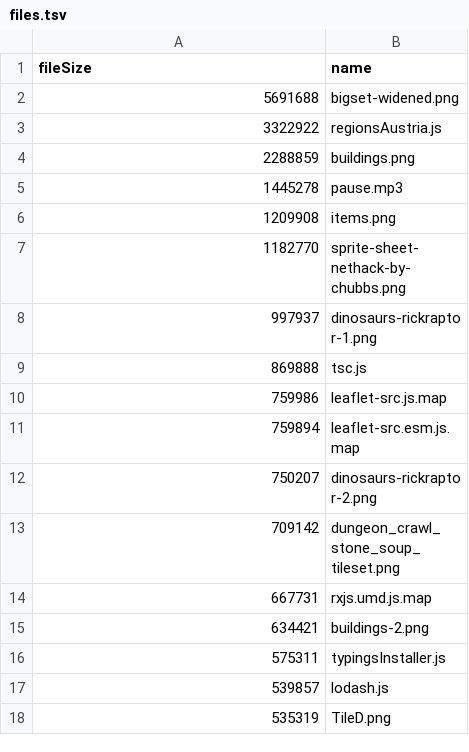
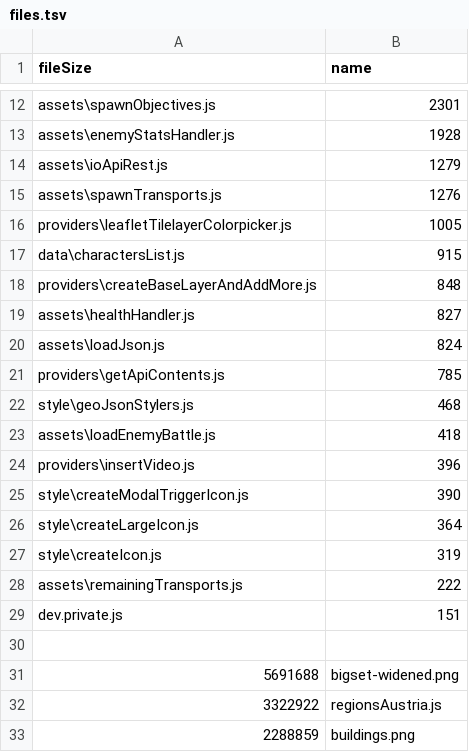
Before and after one commit to jgonzal1/nodejs, a TSV file: files.tsv, drawn as a sheet; only a part is shown, gaps mark what is left out; the shorter side is filled out with more unchanged rows; the diff covers the shown part only; the diff names each change by its address in the sheet, - before the commit and + after, or states it on an @@ line.

```diff
--- a/files.tsv
+++ b/files.tsv
+row 12: assets\spawnObjectives.js | 2301
+row 13: assets\enemyStatsHandler.js | 1928
+row 14: assets\ioApiRest.js | 1279
+row 15: assets\spawnTransports.js | 1276
+row 16: providers\leafletTilelayerColorpicker.js | 1005
+row 17: data\charactersList.js | 915
+row 18: providers\createBaseLayerAndAddMore.js | 848
+row 19: assets\healthHandler.js | 827
+row 20: assets\loadJson.js | 824
+row 21: providers\getApiContents.js | 785
+row 22: style\geoJsonStylers.js | 468
+row 23: assets\loadEnemyBattle.js | 418
+row 24: providers\insertVideo.js | 396
+row 25: style\createModalTriggerIcon.js | 390
+row 26: style\createLargeIcon.js | 364
+row 27: style\createIcon.js | 319
+row 28: assets\remainingTransports.js | 222
+row 29: dev.private.js | 151
+row 30: (empty)
```
Also changed, not shown: 10 added rows elsewhere in this file, 12 other files.
